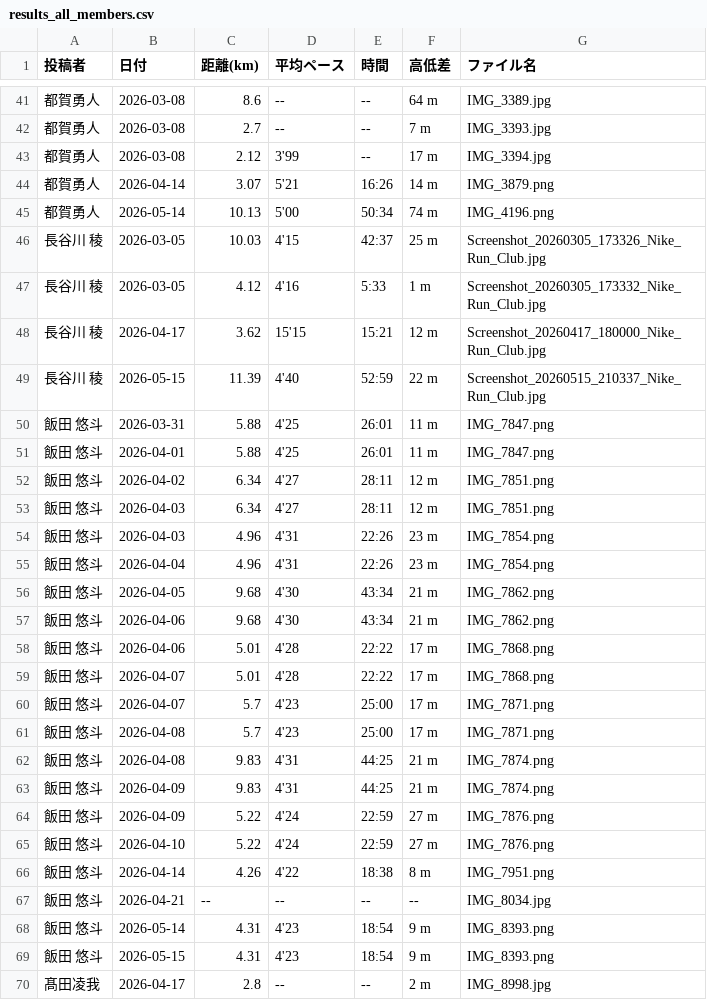
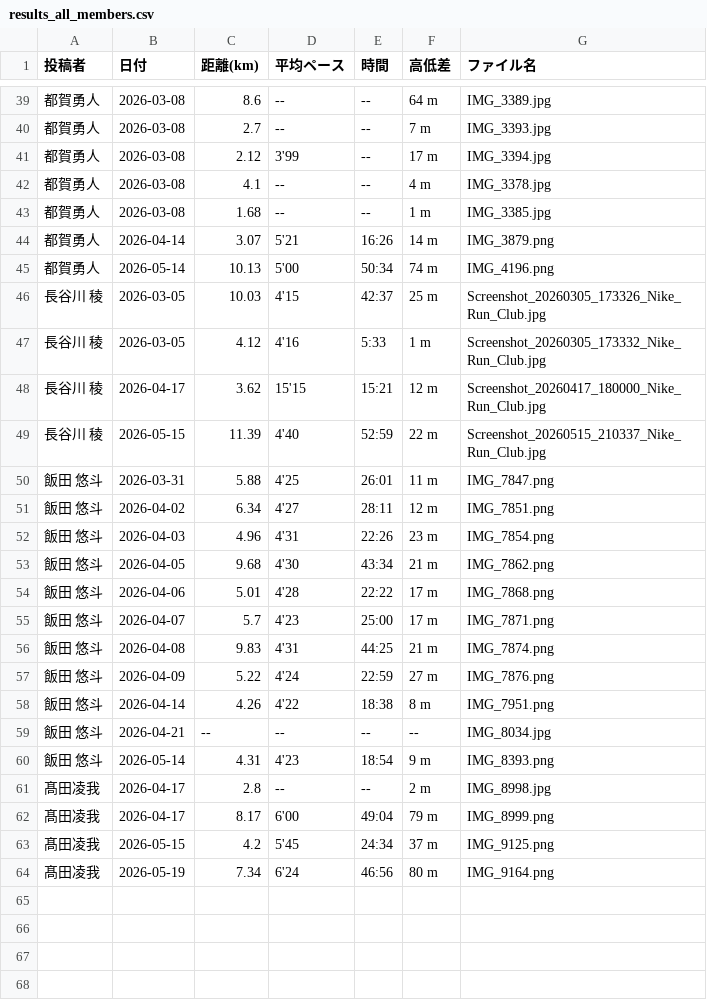
Before and after one commit to cit-alpine-club/running-dashboard, a CSV file: screenshots/results_all_members.csv, drawn as a sheet; only a part is shown, gaps mark what is left out; the shorter side is filled out with more unchanged rows; the diff covers the shown part only.

```diff
--- a/screenshots/results_all_members.csv
+++ b/screenshots/results_all_members.csv
@@ -43,2 +41,4 @@
 都賀勇人,2026-03-08,2.12,3'99,--,17 m,IMG_3394.jpg
+都賀勇人,2026-03-08,4.1,--,--,4 m,IMG_3378.jpg
+都賀勇人,2026-03-08,1.68,--,--,1 m,IMG_3385.jpg
 都賀勇人,2026-04-14,3.07,5'21,16:26,14 m,IMG_3879.png
@@ -50,17 +50,9 @@
 飯田　悠斗,2026-03-31,5.88,4'25,26:01,11 m,IMG_7847.png
-飯田　悠斗,2026-04-01,5.88,4'25,26:01,11 m,IMG_7847.png
 飯田　悠斗,2026-04-02,6.34,4'27,28:11,12 m,IMG_7851.png
-飯田　悠斗,2026-04-03,6.34,4'27,28:11,12 m,IMG_7851.png
 飯田　悠斗,2026-04-03,4.96,4'31,22:26,23 m,IMG_7854.png
-飯田　悠斗,2026-04-04,4.96,4'31,22:26,23 m,IMG_7854.png
 飯田　悠斗,2026-04-05,9.68,4'30,43:34,21 m,IMG_7862.png
-飯田　悠斗,2026-04-06,9.68,4'30,43:34,21 m,IMG_7862.png
 飯田　悠斗,2026-04-06,5.01,4'28,22:22,17 m,IMG_7868.png
-飯田　悠斗,2026-04-07,5.01,4'28,22:22,17 m,IMG_7868.png
 飯田　悠斗,2026-04-07,5.7,4'23,25:00,17 m,IMG_7871.png
-飯田　悠斗,2026-04-08,5.7,4'23,25:00,17 m,IMG_7871.png
 飯田　悠斗,2026-04-08,9.83,4'31,44:25,21 m,IMG_7874.png
-飯田　悠斗,2026-04-09,9.83,4'31,44:25,21 m,IMG_7874.png
 飯田　悠斗,2026-04-09,5.22,4'24,22:59,27 m,IMG_7876.png
-飯田　悠斗,2026-04-10,5.22,4'24,22:59,27 m,IMG_7876.png
 飯田　悠斗,2026-04-14,4.26,4'22,18:38,8 m,IMG_7951.png
@@ -68,3 +60,2 @@
 飯田　悠斗,2026-05-14,4.31,4'23,18:54,9 m,IMG_8393.png
-飯田　悠斗,2026-05-15,4.31,4'23,18:54,9 m,IMG_8393.png
 髙田凌我,2026-04-17,2.8,--,--,2 m,IMG_8998.jpg
```
Also changed, not shown: 2 removed rows elsewhere in this file, screenshots/都賀勇人/2026-03-08_week/results.csv, screenshots/都賀勇人/results_summary.csv, 5 other files.
